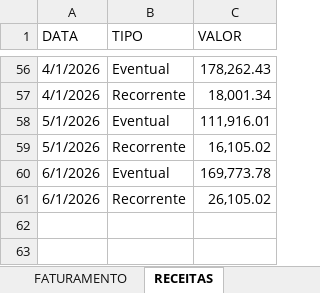
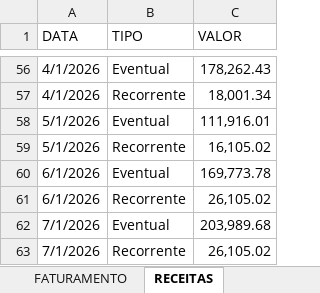
Before and after one commit to Lucas-BPO/Dashboard-Financeiro-Gerencial-DiasReis, an Excel workbook: dados.xlsx, sheet RECEITAS, drawn as a sheet; only a part is shown, gaps mark what is left out; values as stored, in another font and other column widths than the file's, no borders; table styles not drawn; the diff names each change by its address in the sheet, - before the commit and + after, or states it on an @@ line.

```diff
--- a/dados.xlsx (sheet RECEITAS)
+++ b/dados.xlsx (sheet RECEITAS)
+row 62: 7/1/2026 | Eventual | 203,989.68
+row 63: 7/1/2026 | Recorrente | 26,105.02
```
Also changed, not shown: sheet CENTRO DE CUSTO, sheet INADIMPLÊNCIA, sheet FATURAMENTO, sheet SALDOS, sheet DFC, sheet DRE, 1 other file.
